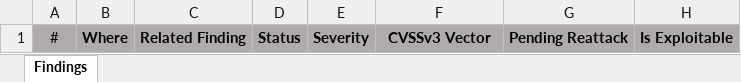
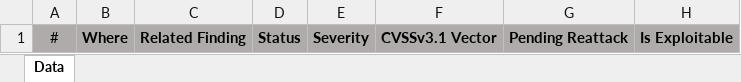
Before and after one commit to jeanbaptistemora/fluidattacks-universe2, an Excel workbook: django-apps/integrates-back-async/backend/reports/templates/excel/TECHNICAL_VULNS.xlsx, sheet Data, drawn as a sheet; only a part is shown; values as stored, in another font and other column widths than the file's, no borders; the diff names each change by its address in the sheet, - before the commit and + after, or states it on an @@ line.

Commit message:
refac(back): #2211.7 change sheet name
- CVSS label also


Former-commit-id: 5362ff52de558a041ba5063927608ea032ac3935

```diff
--- a/django-apps/integrates-back-async/backend/reports/templates/excel/TECHNICAL_VULNS.xlsx (sheet Data)
+++ b/django-apps/integrates-back-async/backend/reports/templates/excel/TECHNICAL_VULNS.xlsx (sheet Data)
-sheet tab: Findings
+sheet tab: Data
-F1: CVSSv3 Vector
+F1: CVSSv3.1 Vector
```
Also changed, not shown: 1 other file.
